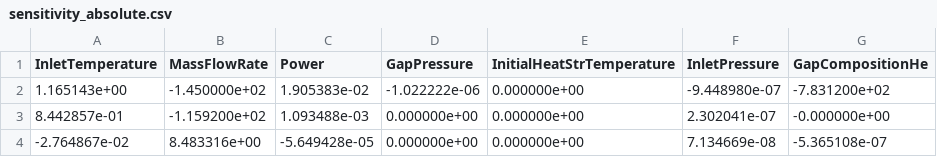
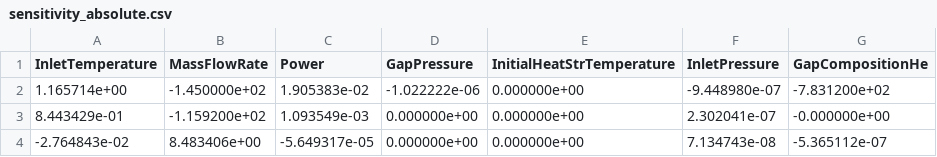
Before and after one commit to LorenzoMazzocco/Progetto-di-laurea-RELAP5, a CSV file: Steady State/Sensitivity Analysis/PWR/sensitivity_absolute.csv, drawn as a sheet.

```diff
--- a/Steady State/Sensitivity Analysis/PWR/sensitivity_absolute.csv
+++ b/Steady State/Sensitivity Analysis/PWR/sensitivity_absolute.csv
@@ -1,4 +1,4 @@
 InletTemperature;MassFlowRate;Power;GapPressure;InitialHeatStrTemperature;InletPressure;GapCompositionHe
-1.165143e+00;-1.450000e+02;1.905383e-02;-1.022222e-06;0.000000e+00;-9.448980e-07;-7.831200e+02
-8.442857e-01;-1.159200e+02;1.093488e-03;0.000000e+00;0.000000e+00;2.302041e-07;-0.000000e+00
--2.764867e-02;8.483316e+00;-5.649428e-05;0.000000e+00;0.000000e+00;7.134669e-08;-5.365108e-07
+1.165714e+00;-1.450000e+02;1.905383e-02;-1.022222e-06;0.000000e+00;-9.448980e-07;-7.831200e+02
+8.443429e-01;-1.159200e+02;1.093549e-03;0.000000e+00;0.000000e+00;2.302041e-07;-0.000000e+00
+-2.764843e-02;8.483406e+00;-5.649317e-05;0.000000e+00;0.000000e+00;7.134743e-08;-5.365112e-07
```
Also changed, not shown: Steady State/Sensitivity Analysis/PWR/sensitivity_relative.csv, 52 other files.
